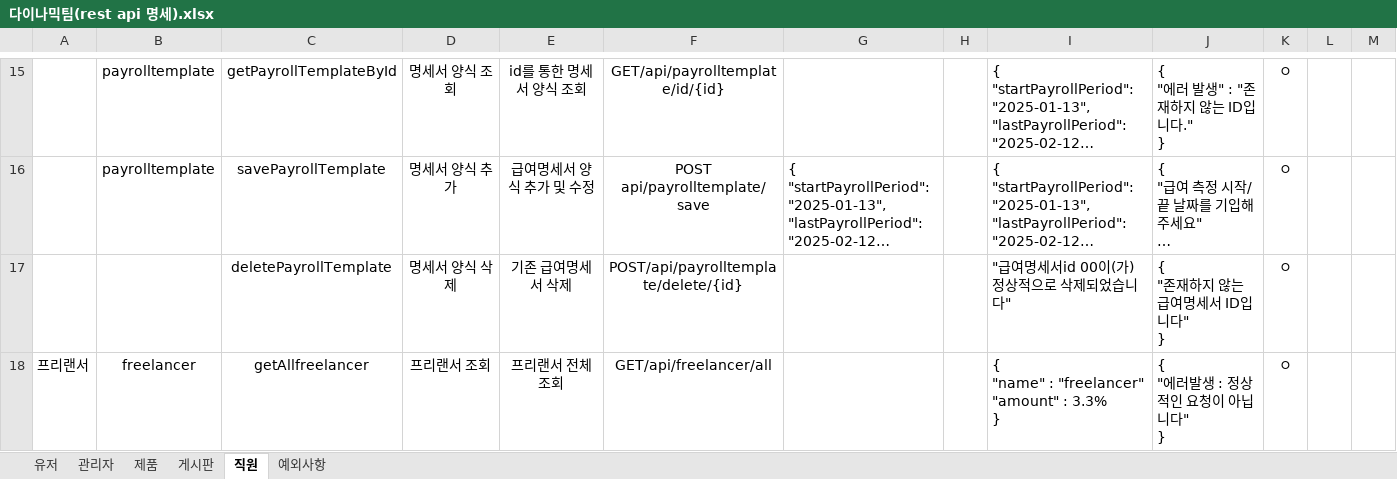
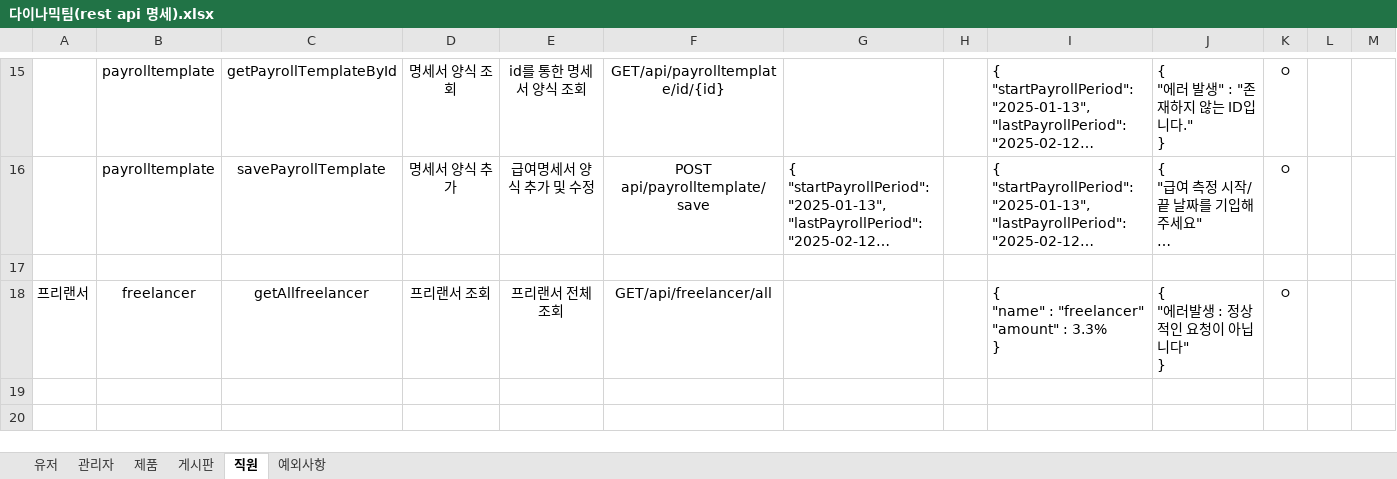
Before and after one commit to RYU185/Spring, an Excel workbook: dynamic/다이나믹팀(rest api 명세).xlsx, sheet 직원, drawn as a sheet; only a part is shown, gaps mark what is left out; long unchanged cells end in …; values as stored, in another font and other column widths than the file's, no borders; ↵ is a line break in a cell; the diff names each change by its address in the sheet, - before the commit and + after, or states it on an @@ line.

```diff
--- a/dynamic/다이나믹팀(rest api 명세).xlsx (sheet 직원)
+++ b/dynamic/다이나믹팀(rest api 명세).xlsx (sheet 직원)
-row 17:  |  | deletePayrollTemplate | 명세서 양식 삭제 | 기존 급여명세서 삭제 | POST/api/payrolltemplate/delete/{id} |  |  | "급여명세서id 00이(가) 정상적으로 삭제되었습니다" | { ↵ "존재하지 않는 급여명세서 ID입니다" ↵ } | ㅇ
+row 17: (empty)
```
Also changed, not shown: sheet 제품, sheet 유저, 7 other files.
